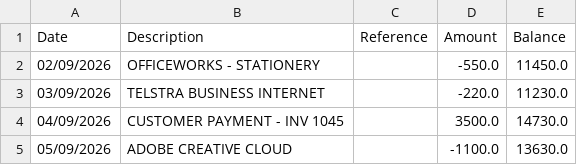
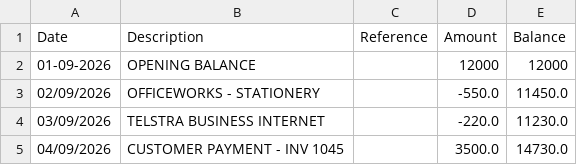
Before and after one commit to XtechGlobal-Dev/Accountant_Genie, a CSV file: public/sample-bank-statement.csv, drawn as a sheet; only a part is shown; the shorter side is filled out with more unchanged rows; the diff names each change by its address in the sheet, - before the commit and + after, or states it on an @@ line.

Commit message:
feat: add opening balance entry to sample bank statement

```diff
--- a/public/sample-bank-statement.csv
+++ b/public/sample-bank-statement.csv
+row 2: 01-09-2026 | OPENING BALANCE |  | 12000 | 12000
```
